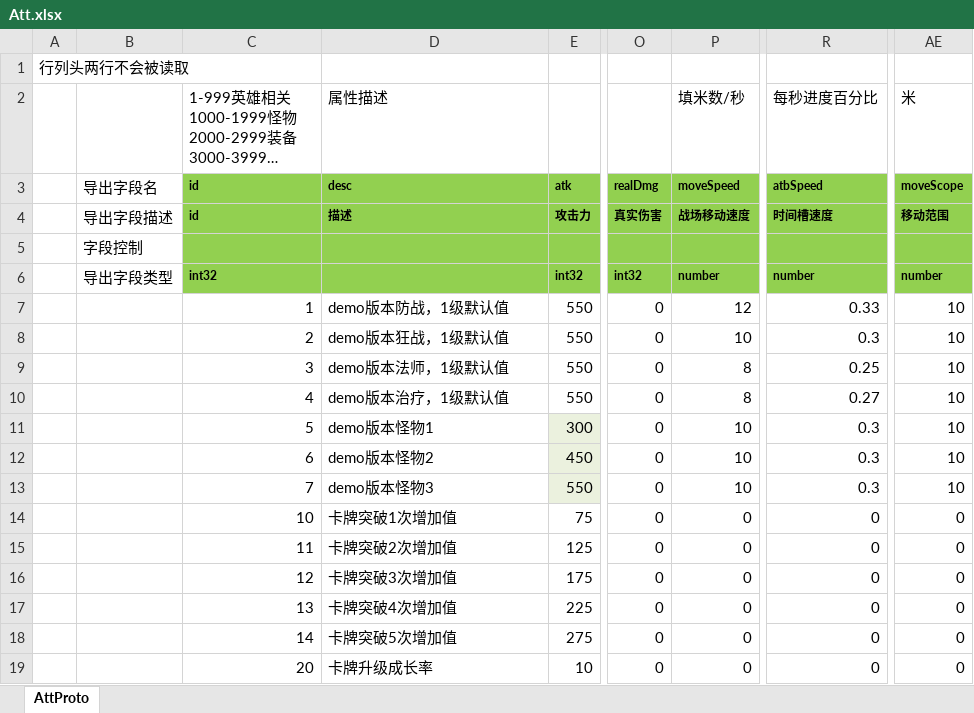
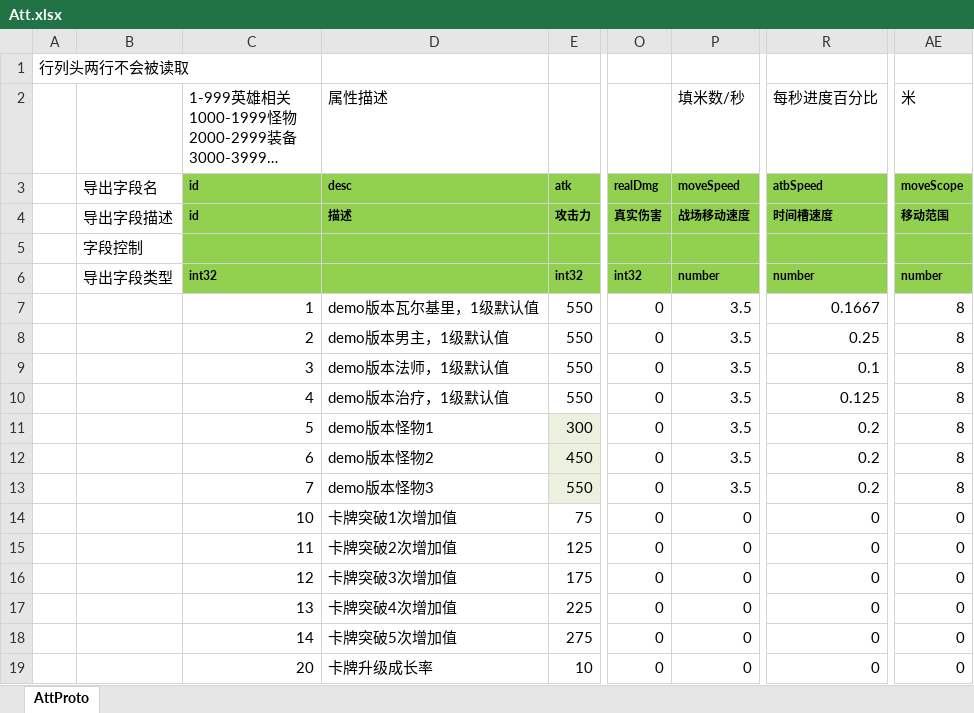
Before and after one commit to east-eden/server, an Excel workbook: config/excel/Att.xlsx, sheet AttProto, drawn as a sheet; only a part is shown, gaps mark what is left out; long unchanged cells end in …; values as stored, in another font and other column widths than the file's, no borders; the diff names each change by its address in the sheet, - before the commit and + after, or states it on an @@ line.

```diff
--- a/config/excel/Att.xlsx (sheet AttProto)
+++ b/config/excel/Att.xlsx (sheet AttProto)
-D7: demo版本防战，1级默认值
+D7: demo版本瓦尔基里，1级默认值
-P7: 12
+P7: 3.5
-R7: 0.33
+R7: 0.1667
-AE7:AE13: 10
+AE7:AE13: 8
-D8: demo版本狂战，1级默认值
+D8: demo版本男主，1级默认值
-P8: 10
+P8: 3.5
-R8: 0.3
+R8: 0.25
-P9:P10: 8
+P9:P10: 3.5
-R9: 0.25
+R9: 0.1
-R10: 0.27
+R10: 0.125
-P11:P13: 10
+P11:P13: 3.5
-R11:R13: 0.3
+R11:R13: 0.2
```
Also changed, not shown: config/excel/DemoStage.xlsx, config/excel/Hero.xlsx, 21 other files.
